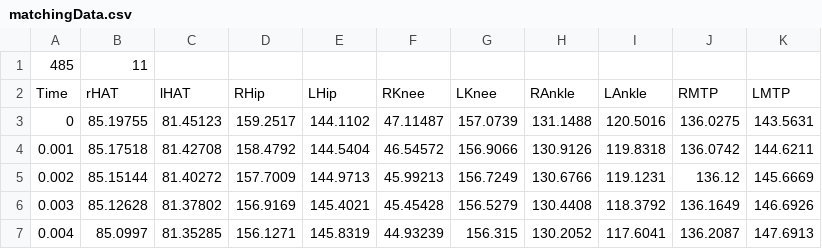
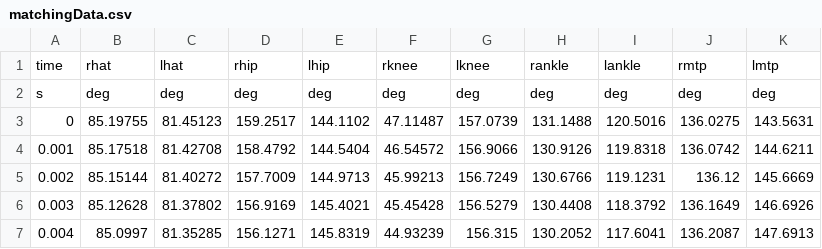
Before and after one commit to TomRottier/SprintingModel_julia, a CSV file: data/matchingData.csv, drawn as a sheet; only a part is shown.

```diff
--- a/data/matchingData.csv
+++ b/data/matchingData.csv
@@ -1,3 +1,3 @@
-485,11,,,,,,,,,
-Time,rHAT,lHAT,RHip,LHip,RKnee,LKnee,RAnkle,LAnkle,RMTP,LMTP
+time,rhat,lhat,rhip,lhip,rknee,lknee,rankle,lankle,rmtp,lmtp
+s,deg,deg,deg,deg,deg,deg,deg,deg,deg,deg
 0,85.19755,81.45123,159.2517,144.1102,47.11487,157.0739,131.1488,120.5016,136.0275,143.5631
```
Also changed, not shown: data/activation_parameters.csv, data/initial_conditions.csv, 17 other files.
